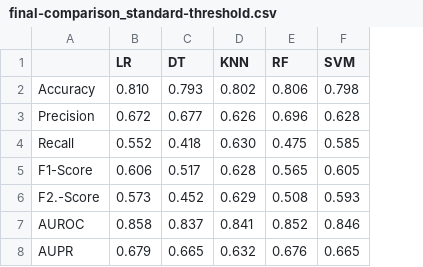
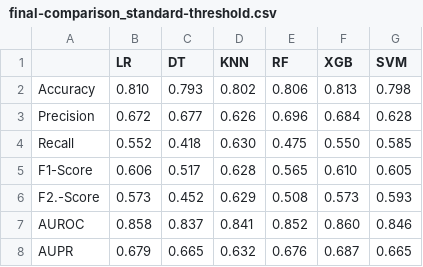
Before and after one commit to levyfelipess/project_churn-prediction, a CSV file: reports/tables/final-comparison_standard-threshold.csv, drawn as a sheet; the diff names each change by its address in the sheet, - before the commit and + after, or states it on an @@ line.

Commit message:
Added XGBoost model: modeling, evaluation, comparison with the other models, tables and figures of evaluations, specific transformers and the final trained model

```diff
--- a/reports/tables/final-comparison_standard-threshold.csv
+++ b/reports/tables/final-comparison_standard-threshold.csv
+column F (XGB), rows 2-8: 0.813 | 0.684 | 0.550 | 0.610 | 0.573 | 0.860 | 0.687
```
Also changed, not shown: reports/tables/final-comparison_threshold-tuning_R-10.csv, reports/tables/final-comparison_threshold-tuning_R-2.csv, 9 other files.
